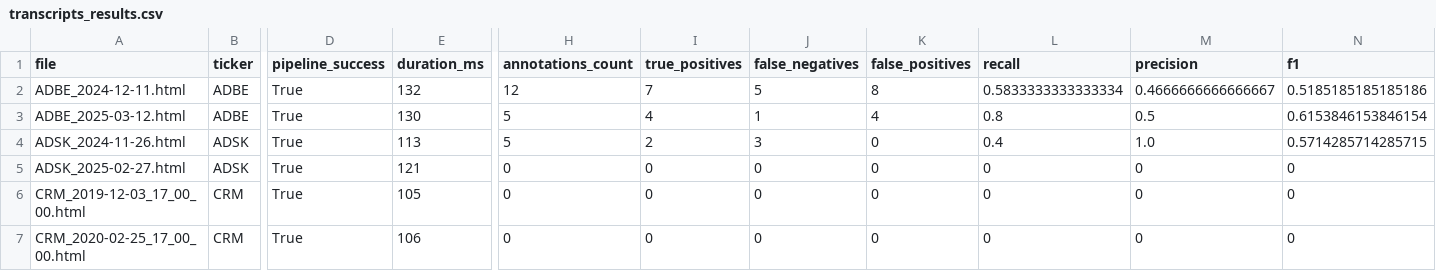
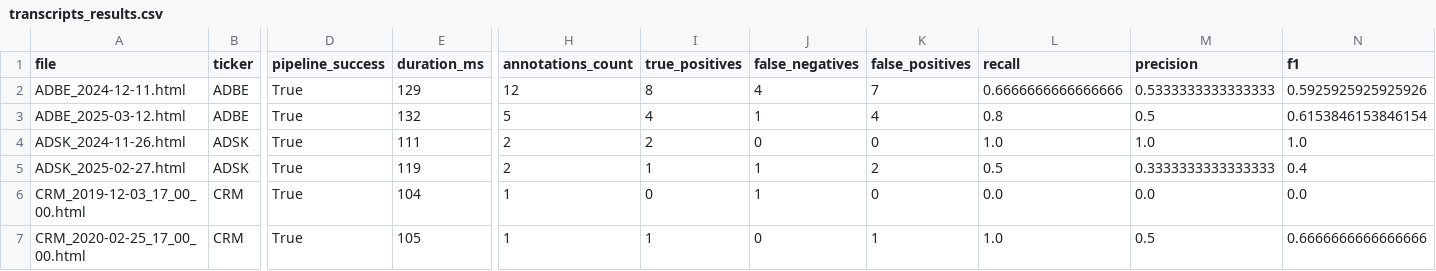
Before and after one commit to RGMjr/filings_reviewer, a CSV file: data/spike_results/transcripts_results.csv, drawn as a sheet; only a part is shown, gaps mark what is left out; the diff covers the shown part only; the diff names each change by its address in the sheet, - before the commit and + after, or states it on an @@ line.

```diff
--- a/data/spike_results/transcripts_results.csv
+++ b/data/spike_results/transcripts_results.csv
-E2 (duration_ms): 132
+E2 (duration_ms): 129
-I2 (true_positives): 7
+I2 (true_positives): 8
-J2 (false_negatives): 5
+J2 (false_negatives): 4
-K2 (false_positives): 8
+K2 (false_positives): 7
-L2 (recall): 0.5833333333333334
+L2 (recall): 0.6666666666666666
-M2 (precision): 0.4666666666666667
+M2 (precision): 0.5333333333333333
-N2 (f1): 0.5185185185185186
+N2 (f1): 0.5925925925925926
-E3 (duration_ms): 130
+E3 (duration_ms): 132
-E4 (duration_ms): 113
+E4 (duration_ms): 111
-H4 (annotations_count): 5
+H4 (annotations_count): 2
-J4 (false_negatives): 3
+J4 (false_negatives): 0
-L4 (recall): 0.4
+L4 (recall): 1.0
-N4 (f1): 0.5714285714285715
+N4 (f1): 1.0
-E5 (duration_ms): 121
+E5 (duration_ms): 119
-H5 (annotations_count): 0
+H5 (annotations_count): 2
-I5 (true_positives): 0
+I5 (true_positives): 1
-J5:J6 (false_negatives): 0
+J5:J6 (false_negatives): 1
-K5 (false_positives): 0
+K5 (false_positives): 2
-L5 (recall): 0
+L5 (recall): 0.5
-M5 (precision): 0
+M5 (precision): 0.3333333333333333
-N5 (f1): 0
+N5 (f1): 0.4
-E6 (duration_ms): 105
+E6 (duration_ms): 104
-H6:H7 (annotations_count): 0
+H6:H7 (annotations_count): 1
-L6 (recall): 0
+L6 (recall): 0.0
-M6 (precision): 0
+M6 (precision): 0.0
-N6 (f1): 0
+N6 (f1): 0.0
-E7 (duration_ms): 106
+E7 (duration_ms): 105
-I7 (true_positives): 0
+I7 (true_positives): 1
-K7 (false_positives): 0
+K7 (false_positives): 1
-L7 (recall): 0
+L7 (recall): 1.0
-M7 (precision): 0
+M7 (precision): 0.5
-N7 (f1): 0
+N7 (f1): 0.6666666666666666
```
Also changed, not shown: 25 edited cells elsewhere in this file, 1 other file.
